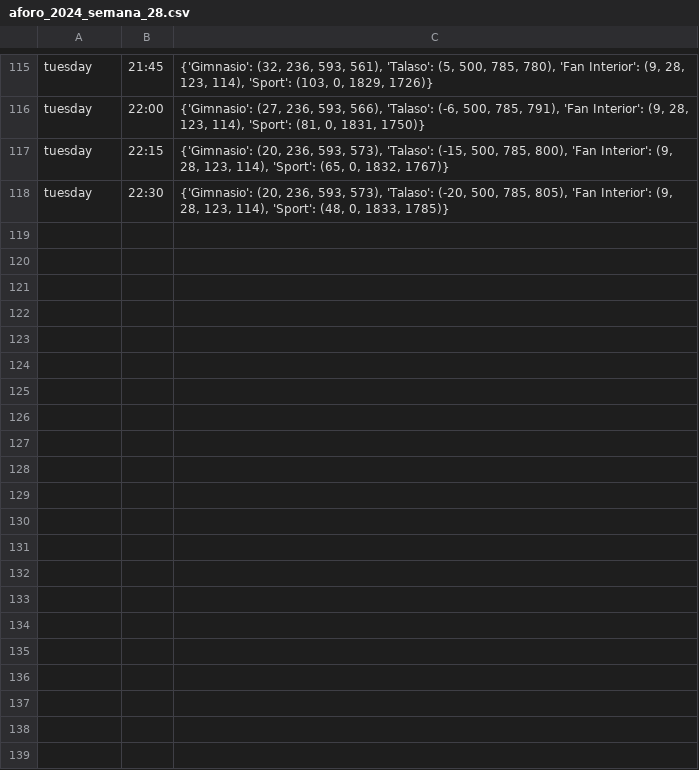
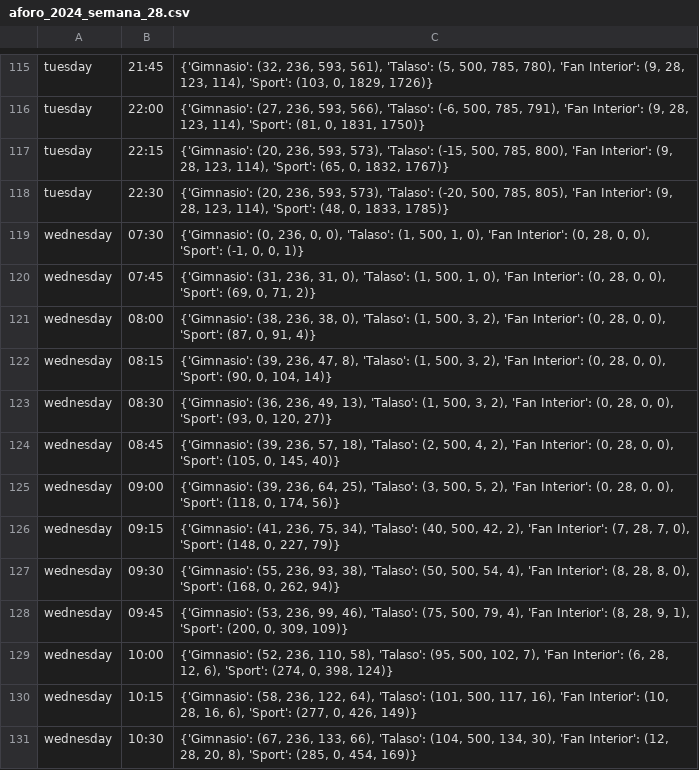
Before and after one commit to LucaDangeloS/Termaria-capacity-poll, a CSV file: aforo/aforo_2024_semana_28.csv, drawn as a sheet; only a part is shown, gaps mark what is left out; the diff names each change by its address in the sheet, - before the commit and + after, or states it on an @@ line.

Commit message:
Dockerized data gatherer

```diff
--- a/aforo/aforo_2024_semana_28.csv
+++ b/aforo/aforo_2024_semana_28.csv
+row 119: wednesday | 07:30 | {'Gimnasio': (0, 236, 0, 0), 'Talaso': (1, 500, 1, 0), 'Fan Interior': (0, 28, 0, 0), 'Sport': (-1, 0, 0, 1)}
+row 120: wednesday | 07:45 | {'Gimnasio': (31, 236, 31, 0), 'Talaso': (1, 500, 1, 0), 'Fan Interior': (0, 28, 0, 0), 'Sport': (69, 0, 71, 2)}
+row 121: wednesday | 08:00 | {'Gimnasio': (38, 236, 38, 0), 'Talaso': (1, 500, 3, 2), 'Fan Interior': (0, 28, 0, 0), 'Sport': (87, 0, 91, 4)}
+row 122: wednesday | 08:15 | {'Gimnasio': (39, 236, 47, 8), 'Talaso': (1, 500, 3, 2), 'Fan Interior': (0, 28, 0, 0), 'Sport': (90, 0, 104, 14)}
+row 123: wednesday | 08:30 | {'Gimnasio': (36, 236, 49, 13), 'Talaso': (1, 500, 3, 2), 'Fan Interior': (0, 28, 0, 0), 'Sport': (93, 0, 120, 27)}
+row 124: wednesday | 08:45 | {'Gimnasio': (39, 236, 57, 18), 'Talaso': (2, 500, 4, 2), 'Fan Interior': (0, 28, 0, 0), 'Sport': (105, 0, 145, 40)}
+row 125: wednesday | 09:00 | {'Gimnasio': (39, 236, 64, 25), 'Talaso': (3, 500, 5, 2), 'Fan Interior': (0, 28, 0, 0), 'Sport': (118, 0, 174, 56)}
+row 126: wednesday | 09:15 | {'Gimnasio': (41, 236, 75, 34), 'Talaso': (40, 500, 42, 2), 'Fan Interior': (7, 28, 7, 0), 'Sport': (148, 0, 227, 79)}
+row 127: wednesday | 09:30 | {'Gimnasio': (55, 236, 93, 38), 'Talaso': (50, 500, 54, 4), 'Fan Interior': (8, 28, 8, 0), 'Sport': (168, 0, 262, 94)}
+row 128: wednesday | 09:45 | {'Gimnasio': (53, 236, 99, 46), 'Talaso': (75, 500, 79, 4), 'Fan Interior': (8, 28, 9, 1), 'Sport': (200, 0, 309, 109)}
+row 129: wednesday | 10:00 | {'Gimnasio': (52, 236, 110, 58), 'Talaso': (95, 500, 102, 7), 'Fan Interior': (6, 28, 12, 6), 'Sport': (274, 0, 398, 124)}
+row 130: wednesday | 10:15 | {'Gimnasio': (58, 236, 122, 64), 'Talaso': (101, 500, 117, 16), 'Fan Interior': (10, 28, 16, 6), 'Sport': (277, 0, 426, 149)}
+row 131: wednesday | 10:30 | {'Gimnasio': (67, 236, 133, 66), 'Talaso': (104, 500, 134, 30), 'Fan Interior': (12, 28, 20, 8), 'Sport': (285, 0, 454, 169)}
```
Also changed, not shown: 18 other files.
